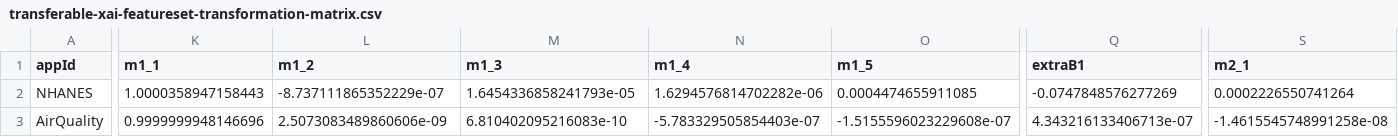
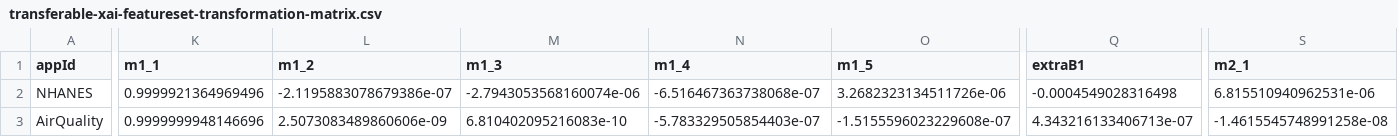
Before and after one commit to LegionKing/LegionKing.github.io, a CSV file: _pages/tmpfolder/transferable-xai-featureset-transformation-matrix.csv, drawn as a sheet; only a part is shown, gaps mark what is left out; the diff covers the shown part only; the diff names each change by its address in the sheet, - before the commit and + after, or states it on an @@ line.

Commit message:
update Transferable XAI

```diff
--- a/_pages/tmpfolder/transferable-xai-featureset-transformation-matrix.csv
+++ b/_pages/tmpfolder/transferable-xai-featureset-transformation-matrix.csv
-K2 (m1_1): 1.0000358947158443
+K2 (m1_1): 0.9999921364969496
-L2 (m1_2): -8.737111865352229e-07
+L2 (m1_2): -2.1195883078679386e-07
-M2 (m1_3): 1.6454336858241793e-05
+M2 (m1_3): -2.7943053568160074e-06
-N2 (m1_4): 1.6294576814702282e-06
+N2 (m1_4): -6.516467363738068e-07
-O2 (m1_5): 0.0004474655911085
+O2 (m1_5): 3.2682323134511726e-06
-Q2 (extraB1): -0.0747848576277269
+Q2 (extraB1): -0.0004549028316498
-S2 (m2_1): 0.0002226550741264
+S2 (m2_1): 6.815510940962531e-06
```
Also changed, not shown: 24 edited cells elsewhere in this file, _pages/tmpfolder/transferable-xai-featureset-models.csv, 1 other file.
